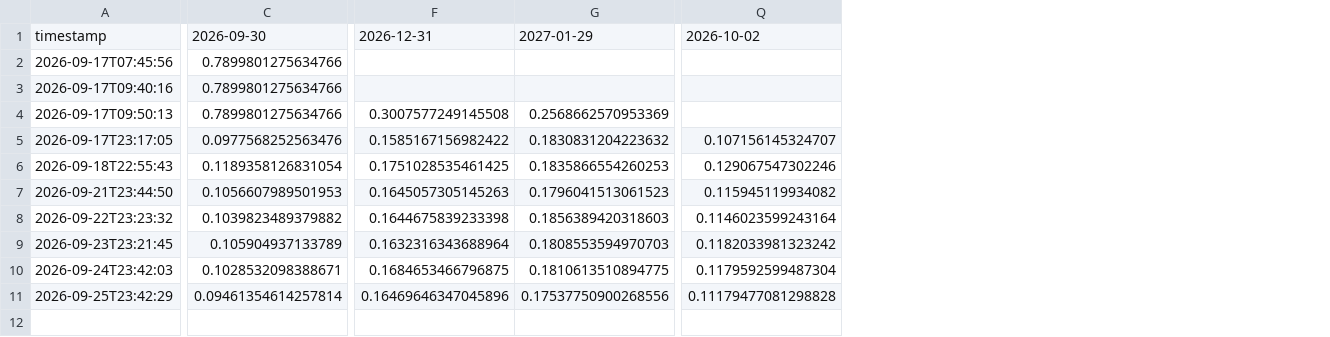
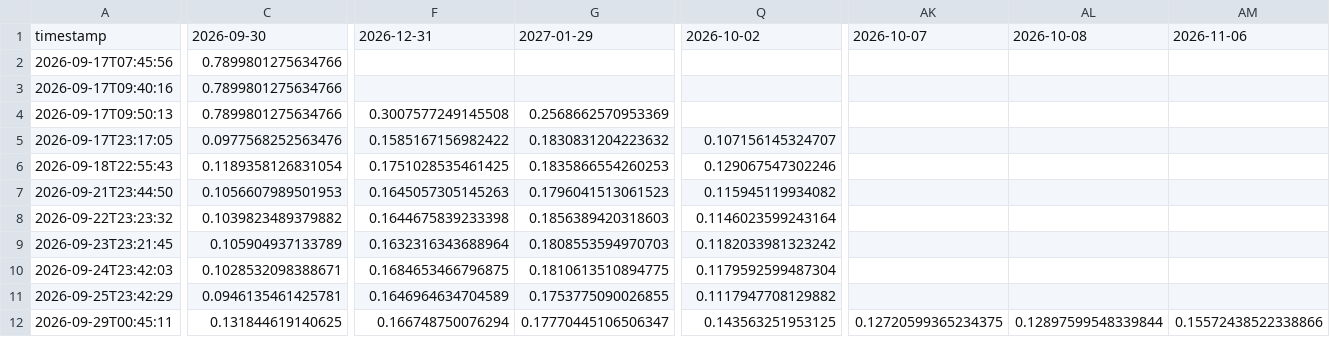
Before and after one commit to sherifabdel-ship-it/OhOptionTee, a CSV file: outputs/SPY_iv_history.csv, drawn as a sheet; only a part is shown, gaps mark what is left out; rows hold the shown columns only; the diff covers the shown part only; the diff names each change by its address in the sheet, - before the commit and + after, or states it on an @@ line.

```diff
--- a/outputs/SPY_iv_history.csv
+++ b/outputs/SPY_iv_history.csv
+column AK, row 1: 2026-10-07
+column AL, row 1: 2026-10-08
+column AM, row 1: 2026-11-06
-C11: 0.09461354614257814
+C11: 0.0946135461425781
-F11: 0.16469646347045896
+F11: 0.1646964634704589
-G11: 0.17537750900268556
+G11: 0.1753775090026855
-Q11: 0.11179477081298828
+Q11: 0.1117947708129882
+row 12: 2026-09-29T00:45:11 | 0.131844619140625 | 0.166748750076294 | 0.17770445106506347 | 0.143563251953125 | 0.12720599365234375 | 0.12897599548339844 | 0.15572438522338866
```
Also changed, not shown: 13 edited cells elsewhere in this file, outputs/ETHU_iv_history.csv, outputs/USO_iv_history.csv, 13 other files.
